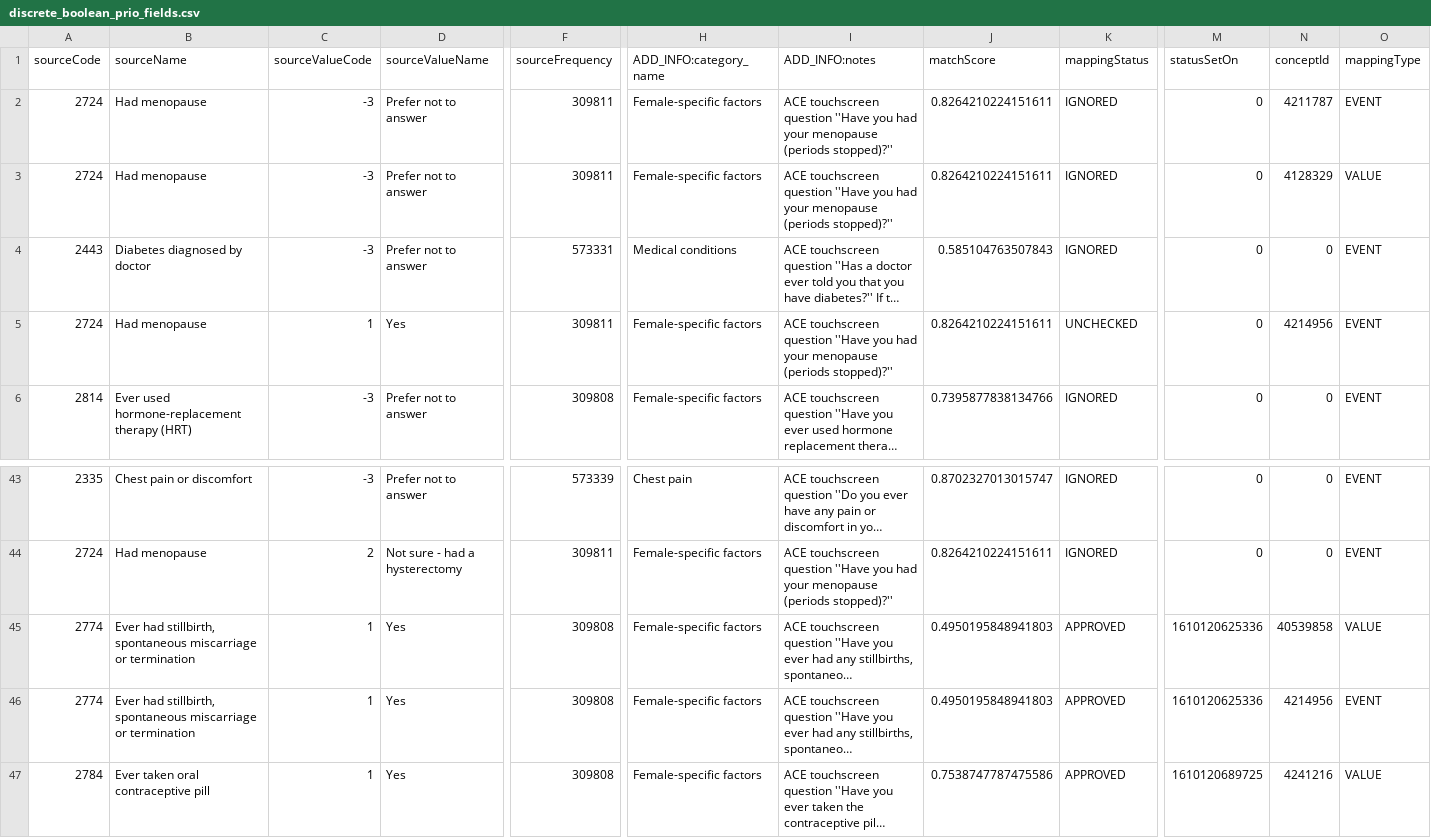
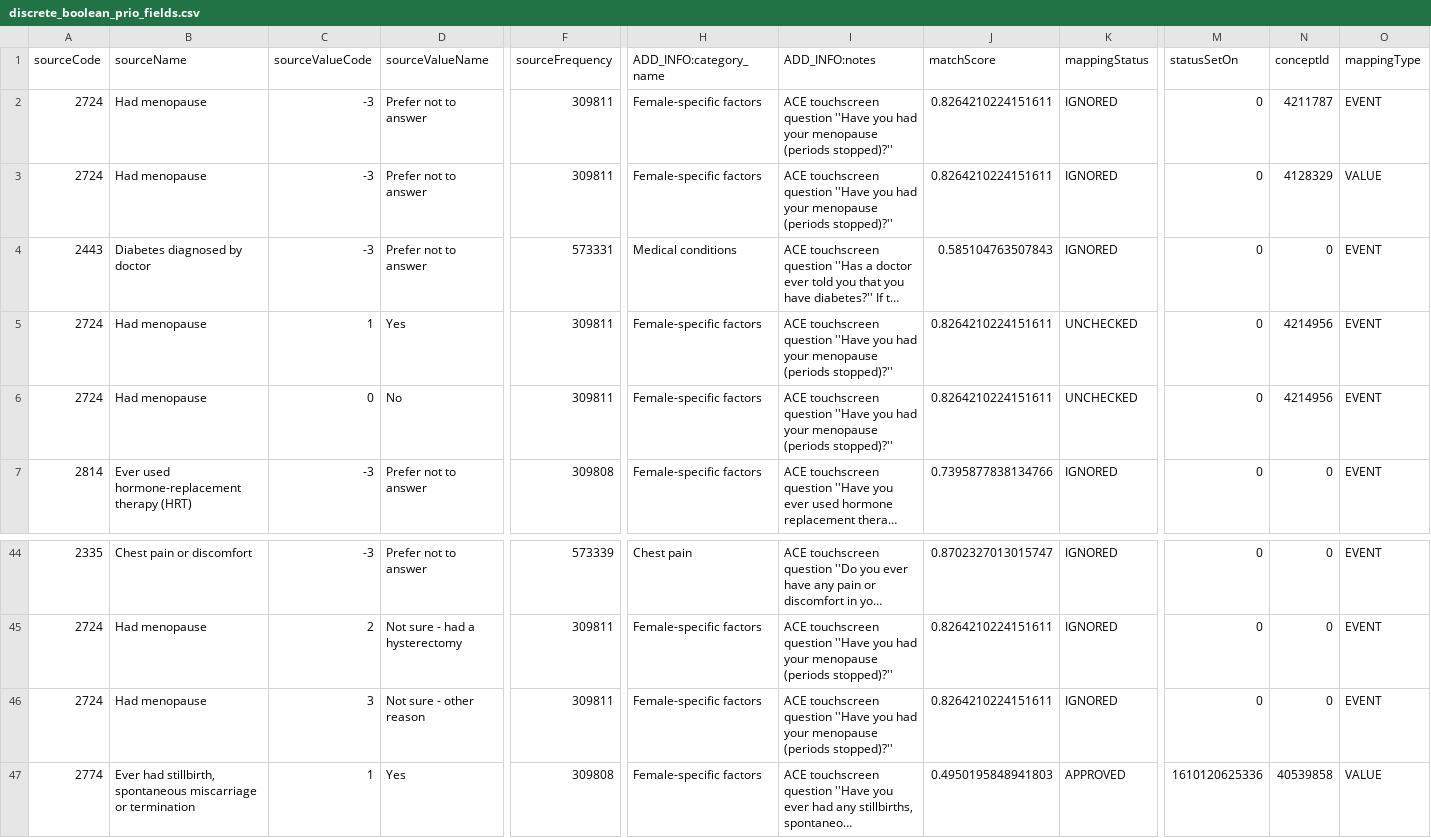
Before and after one commit to EHDEN/ETL-UK-Biobank, a CSV file: resources/baseline_field_mapping/discrete_boolean_prio_fields.csv, drawn as a sheet; only a part is shown, gaps mark what is left out; the shorter side is filled out with more unchanged rows; long unchanged cells end in …; rows hold the shown columns only; the diff names each change by its address in the sheet, - before the commit and + after, or states it on an @@ line.

```diff
--- a/resources/baseline_field_mapping/discrete_boolean_prio_fields.csv
+++ b/resources/baseline_field_mapping/discrete_boolean_prio_fields.csv
+row 6: 2724 | Had menopause | 0 | No | 309811 | Female-specific factors | ACE touchscreen question ''Have you had your menopause (periods stopped)?'' | 0.8264210224151611 | UNCHECKED | 0 | 4214956 | EVENT
+row 46: 2724 | Had menopause | 3 | Not sure - other reason | 309811 | Female-specific factors | ACE touchscreen question ''Have you had your menopause (periods stopped)?'' | 0.8264210224151611 | IGNORED | 0 | 0 | EVENT
```
Also changed, not shown: resources/baseline_field_mapping/numeric_prio_fields.csv, 1 other file.
